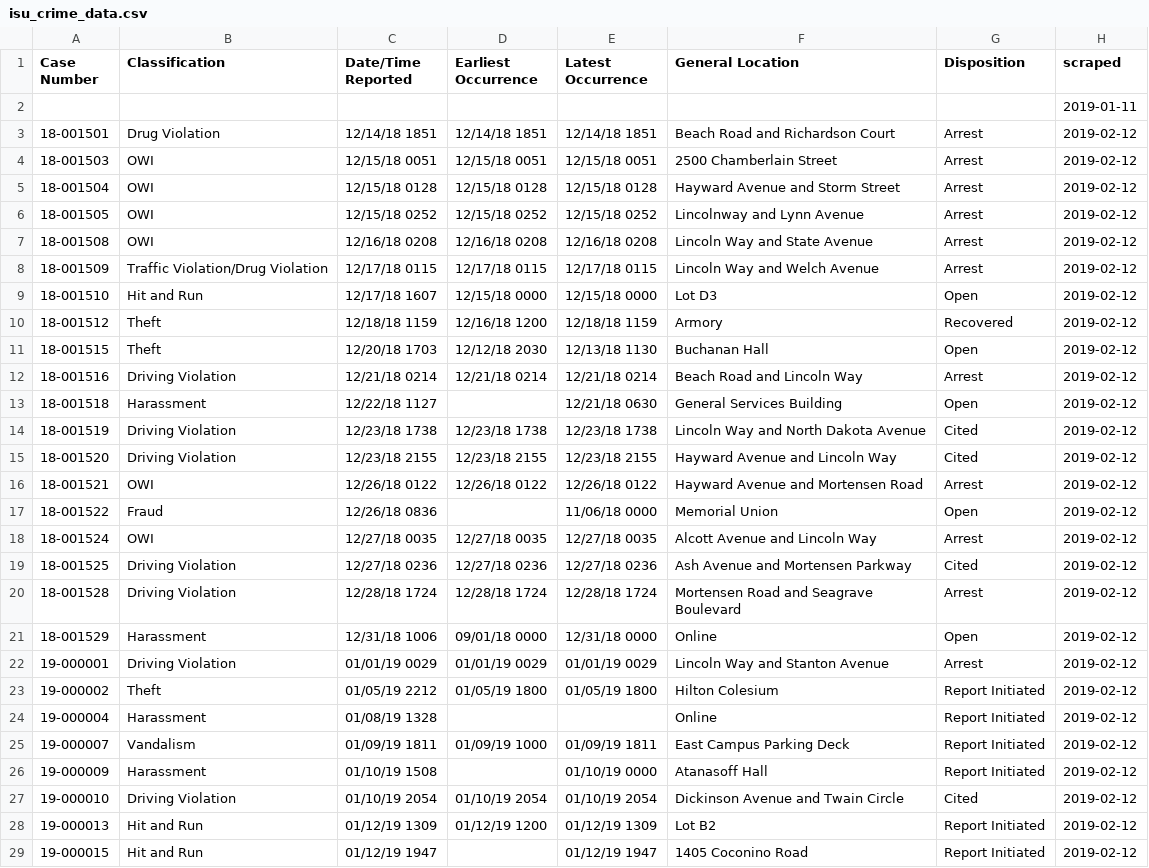
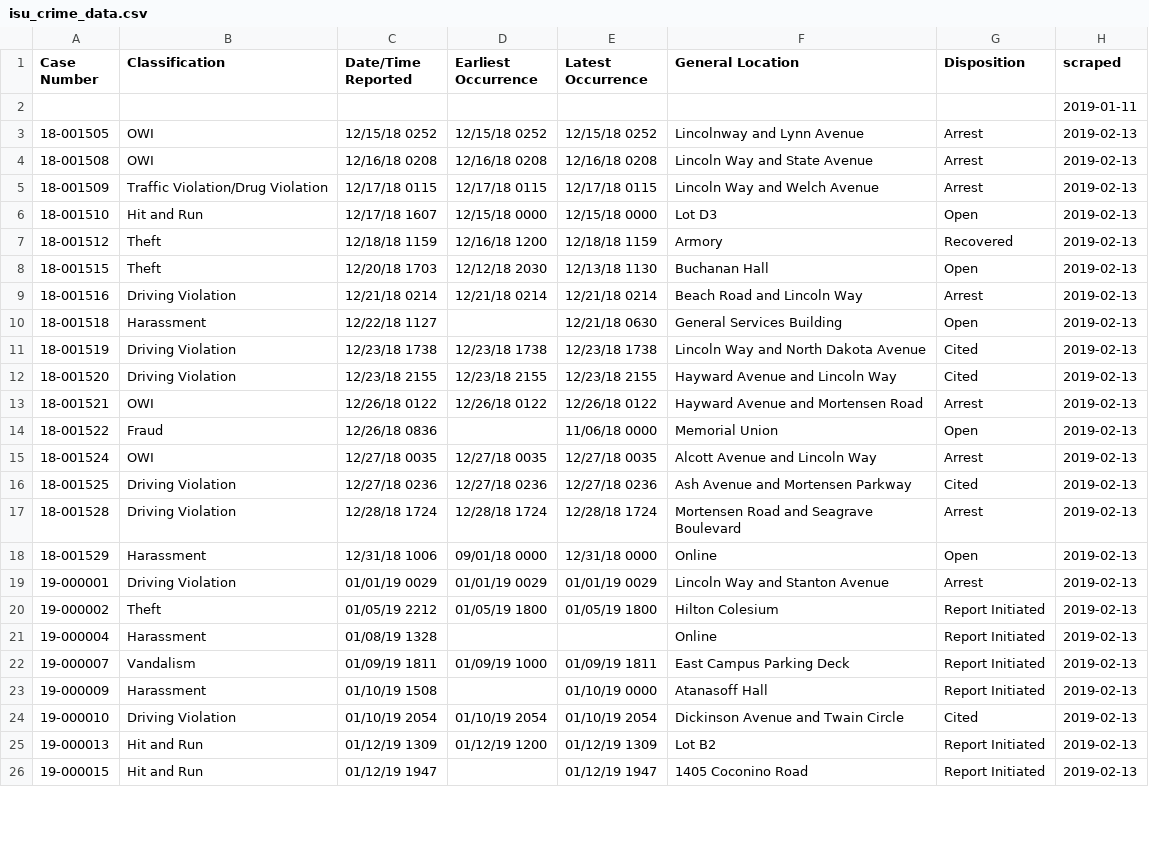
Before and after one commit to srvanderplas/ISU_Crime_Data, a CSV file: isu_crime_data.csv, drawn as a sheet; only a part is shown; the diff covers the shown part only.

Commit message:
Automatic Update

```diff
--- a/isu_crime_data.csv
+++ b/isu_crime_data.csv
@@ -2,28 +2,25 @@ Case Number,Classification,Date/Time Reported,Earliest Occurrence,Latest Occurre
 ,,,,,,,2019-01-11
-18-001501,Drug Violation,12/14/18 1851,12/14/18 1851,12/14/18 1851,Beach Road and Richardson Court,Arrest,2019-02-12
-18-001503,OWI,12/15/18 0051,12/15/18 0051,12/15/18 0051,2500 Chamberlain Street,Arrest,2019-02-12
-18-001504,OWI,12/15/18 0128,12/15/18 0128,12/15/18 0128,Hayward Avenue and Storm Street,Arrest,2019-02-12
-18-001505,OWI,12/15/18 0252,12/15/18 0252,12/15/18 0252,Lincolnway and Lynn Avenue,Arrest,2019-02-12
-18-001508,OWI,12/16/18 0208,12/16/18 0208,12/16/18 0208,Lincoln Way and State Avenue,Arrest,2019-02-12
-18-001509,Traffic Violation/Drug Violation,12/17/18 0115,12/17/18 0115,12/17/18 0115,Lincoln Way and Welch Avenue,Arrest,2019-02-12
-18-001510,Hit and Run,12/17/18 1607,12/15/18 0000,12/15/18 0000,Lot D3,Open,2019-02-12
-18-001512,Theft,12/18/18 1159,12/16/18 1200,12/18/18 1159,Armory,Recovered,2019-02-12
-18-001515,Theft,12/20/18 1703,12/12/18 2030,12/13/18 1130,Buchanan Hall,Open,2019-02-12
-18-001516,Driving Violation,12/21/18 0214,12/21/18 0214,12/21/18 0214,Beach Road and Lincoln Way,Arrest,2019-02-12
-18-001518,Harassment,12/22/18 1127,,12/21/18 0630,General Services Building,Open,2019-02-12
-18-001519,Driving Violation,12/23/18 1738,12/23/18 1738,12/23/18 1738,Lincoln Way and North Dakota Avenue,Cited,2019-02-12
-18-001520,Driving Violation,12/23/18 2155,12/23/18 2155,12/23/18 2155,Hayward Avenue and Lincoln Way,Cited,2019-02-12
-18-001521,OWI,12/26/18 0122,12/26/18 0122,12/26/18 0122,Hayward Avenue and Mortensen Road,Arrest,2019-02-12
-18-001522,Fraud,12/26/18 0836,,11/06/18 0000,Memorial Union,Open,2019-02-12
-18-001524,OWI,12/27/18 0035,12/27/18 0035,12/27/18 0035,Alcott Avenue and Lincoln Way,Arrest,2019-02-12
-18-001525,Driving Violation,12/27/18 0236,12/27/18 0236,12/27/18 0236,Ash Avenue and Mortensen Parkway,Cited,2019-02-12
-18-001528,Driving Violation,12/28/18 1724,12/28/18 1724,12/28/18 1724,Mortensen Road and Seagrave Boulevard,Arrest,2019-02-12
-18-001529,Harassment,12/31/18 1006,09/01/18 0000,12/31/18 0000,Online,Open,2019-02-12
-19-000001,Driving Violation,01/01/19 0029,01/01/19 0029,01/01/19 0029,Lincoln Way and Stanton Avenue,Arrest,2019-02-12
-19-000002,Theft,01/05/19 2212,01/05/19 1800,01/05/19 1800,Hilton Colesium,Report Initiated,2019-02-12
-19-000004,Harassment,01/08/19 1328,,,Online,Report Initiated,2019-02-12
-19-000007,Vandalism,01/09/19 1811,01/09/19 1000,01/09/19 1811,East Campus Parking Deck,Report Initiated,2019-02-12
-19-000009,Harassment,01/10/19 1508,,01/10/19 0000,Atanasoff Hall,Report Initiated,2019-02-12
-19-000010,Driving Violation,01/10/19 2054,01/10/19 2054,01/10/19 2054,Dickinson Avenue and Twain Circle,Cited,2019-02-12
-19-000013,Hit and Run,01/12/19 1309,01/12/19 1200,01/12/19 1309,Lot B2,Report Initiated,2019-02-12
-19-000015,Hit and Run,01/12/19 1947,,01/12/19 1947,1405 Coconino Road,Report Initiated,2019-02-12
+18-001505,OWI,12/15/18 0252,12/15/18 0252,12/15/18 0252,Lincolnway and Lynn Avenue,Arrest,2019-02-13
+18-001508,OWI,12/16/18 0208,12/16/18 0208,12/16/18 0208,Lincoln Way and State Avenue,Arrest,2019-02-13
+18-001509,Traffic Violation/Drug Violation,12/17/18 0115,12/17/18 0115,12/17/18 0115,Lincoln Way and Welch Avenue,Arrest,2019-02-13
+18-001510,Hit and Run,12/17/18 1607,12/15/18 0000,12/15/18 0000,Lot D3,Open,2019-02-13
+18-001512,Theft,12/18/18 1159,12/16/18 1200,12/18/18 1159,Armory,Recovered,2019-02-13
+18-001515,Theft,12/20/18 1703,12/12/18 2030,12/13/18 1130,Buchanan Hall,Open,2019-02-13
+18-001516,Driving Violation,12/21/18 0214,12/21/18 0214,12/21/18 0214,Beach Road and Lincoln Way,Arrest,2019-02-13
+18-001518,Harassment,12/22/18 1127,,12/21/18 0630,General Services Building,Open,2019-02-13
+18-001519,Driving Violation,12/23/18 1738,12/23/18 1738,12/23/18 1738,Lincoln Way and North Dakota Avenue,Cited,2019-02-13
+18-001520,Driving Violation,12/23/18 2155,12/23/18 2155,12/23/18 2155,Hayward Avenue and Lincoln Way,Cited,2019-02-13
+18-001521,OWI,12/26/18 0122,12/26/18 0122,12/26/18 0122,Hayward Avenue and Mortensen Road,Arrest,2019-02-13
+18-001522,Fraud,12/26/18 0836,,11/06/18 0000,Memorial Union,Open,2019-02-13
+18-001524,OWI,12/27/18 0035,12/27/18 0035,12/27/18 0035,Alcott Avenue and Lincoln Way,Arrest,2019-02-13
+18-001525,Driving Violation,12/27/18 0236,12/27/18 0236,12/27/18 0236,Ash Avenue and Mortensen Parkway,Cited,2019-02-13
+18-001528,Driving Violation,12/28/18 1724,12/28/18 1724,12/28/18 1724,Mortensen Road and Seagrave Boulevard,Arrest,2019-02-13
+18-001529,Harassment,12/31/18 1006,09/01/18 0000,12/31/18 0000,Online,Open,2019-02-13
+19-000001,Driving Violation,01/01/19 0029,01/01/19 0029,01/01/19 0029,Lincoln Way and Stanton Avenue,Arrest,2019-02-13
+19-000002,Theft,01/05/19 2212,01/05/19 1800,01/05/19 1800,Hilton Colesium,Report Initiated,2019-02-13
+19-000004,Harassment,01/08/19 1328,,,Online,Report Initiated,2019-02-13
+19-000007,Vandalism,01/09/19 1811,01/09/19 1000,01/09/19 1811,East Campus Parking Deck,Report Initiated,2019-02-13
+19-000009,Harassment,01/10/19 1508,,01/10/19 0000,Atanasoff Hall,Report Initiated,2019-02-13
+19-000010,Driving Violation,01/10/19 2054,01/10/19 2054,01/10/19 2054,Dickinson Avenue and Twain Circle,Cited,2019-02-13
+19-000013,Hit and Run,01/12/19 1309,01/12/19 1200,01/12/19 1309,Lot B2,Report Initiated,2019-02-13
+19-000015,Hit and Run,01/12/19 1947,,01/12/19 1947,1405 Coconino Road,Report Initiated,2019-02-13
```
Also changed, not shown: 75 edited cells elsewhere in this file.
